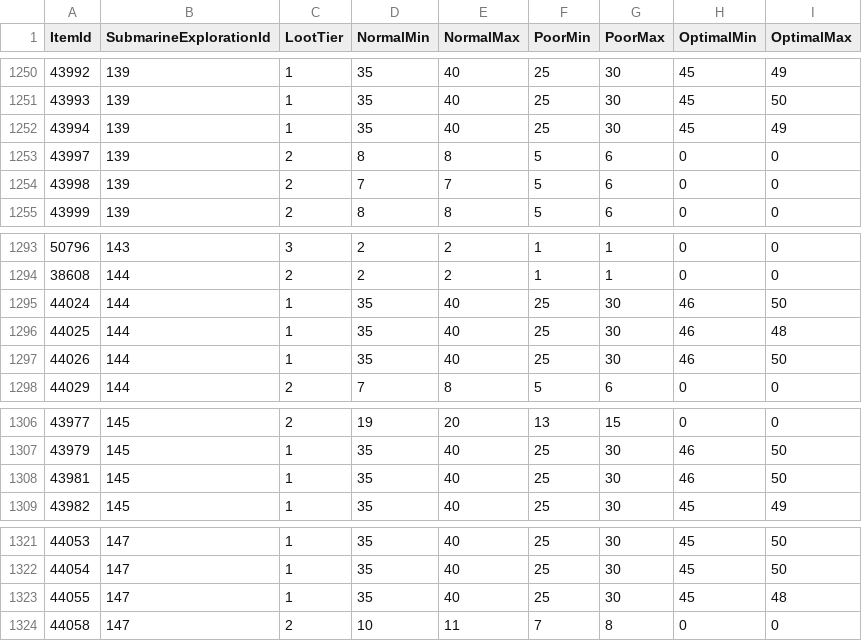
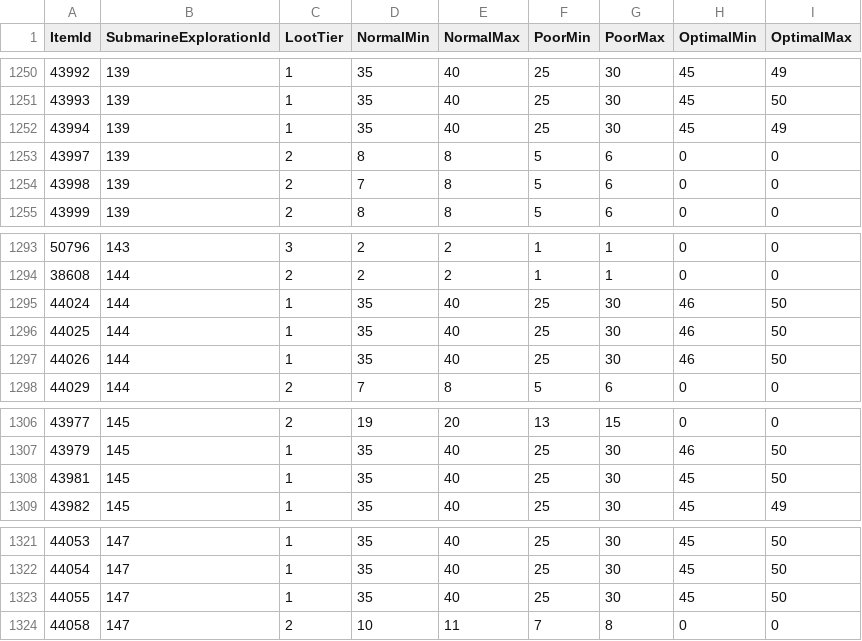
Before and after one commit to Critical-Impact/LuminaSupplemental, a CSV file: src/LuminaSupplemental.Excel/Generated/SubmarineDrop.csv, drawn as a sheet; only a part is shown, gaps mark what is left out; the diff covers the shown part only.

```diff
--- a/src/LuminaSupplemental.Excel/Generated/SubmarineDrop.csv
+++ b/src/LuminaSupplemental.Excel/Generated/SubmarineDrop.csv
@@ -1253,3 +1253,3 @@ ItemId,SubmarineExplorationId,LootTier,NormalMin,NormalMax,PoorMin,PoorMax,Optim
 43997,139,2,8,8,5,6,0,0
-43998,139,2,7,7,5,6,0,0
+43998,139,2,7,8,5,6,0,0
 43999,139,2,8,8,5,6,0,0
@@ -1295,3 +1295,3 @@ ItemId,SubmarineExplorationId,LootTier,NormalMin,NormalMax,PoorMin,PoorMax,Optim
 44024,144,1,35,40,25,30,46,50
-44025,144,1,35,40,25,30,46,48
+44025,144,1,35,40,25,30,46,50
 44026,144,1,35,40,25,30,46,50
@@ -1307,3 +1307,3 @@ ItemId,SubmarineExplorationId,LootTier,NormalMin,NormalMax,PoorMin,PoorMax,Optim
 43979,145,1,35,40,25,30,46,50
-43981,145,1,35,40,25,30,46,50
+43981,145,1,35,40,25,30,45,50
 43982,145,1,35,40,25,30,45,49
@@ -1322,3 +1322,3 @@ ItemId,SubmarineExplorationId,LootTier,NormalMin,NormalMax,PoorMin,PoorMax,Optim
 44054,147,1,35,40,25,30,45,50
-44055,147,1,35,40,25,30,45,48
+44055,147,1,35,40,25,30,45,50
 44058,147,2,10,11,7,8,0,0
```
Also changed, not shown: 21 edited cells elsewhere in this file, src/LuminaSupplemental.Excel/Generated/BNpcLink.csv, src/LuminaSupplemental.Excel/Generated/DungeonChest.csv, 10 other files.
